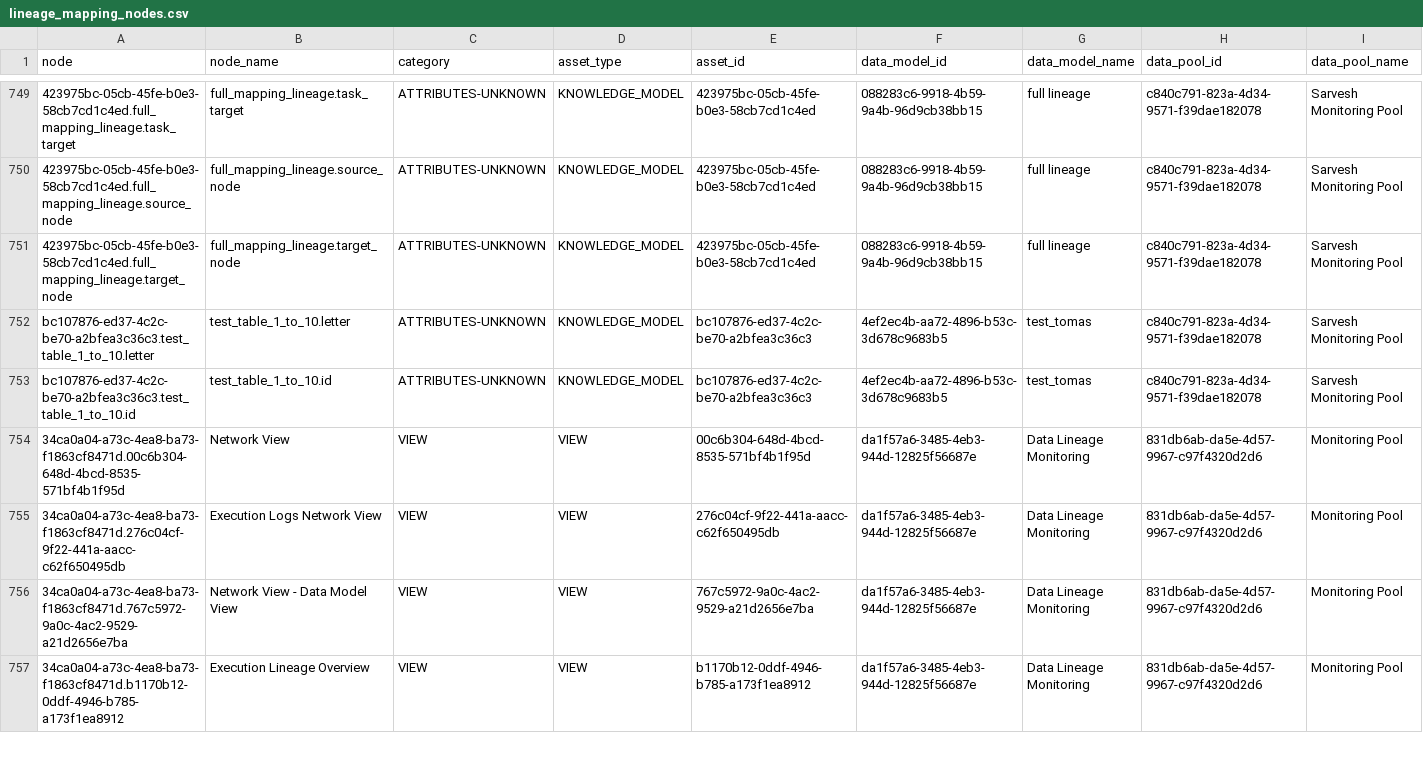
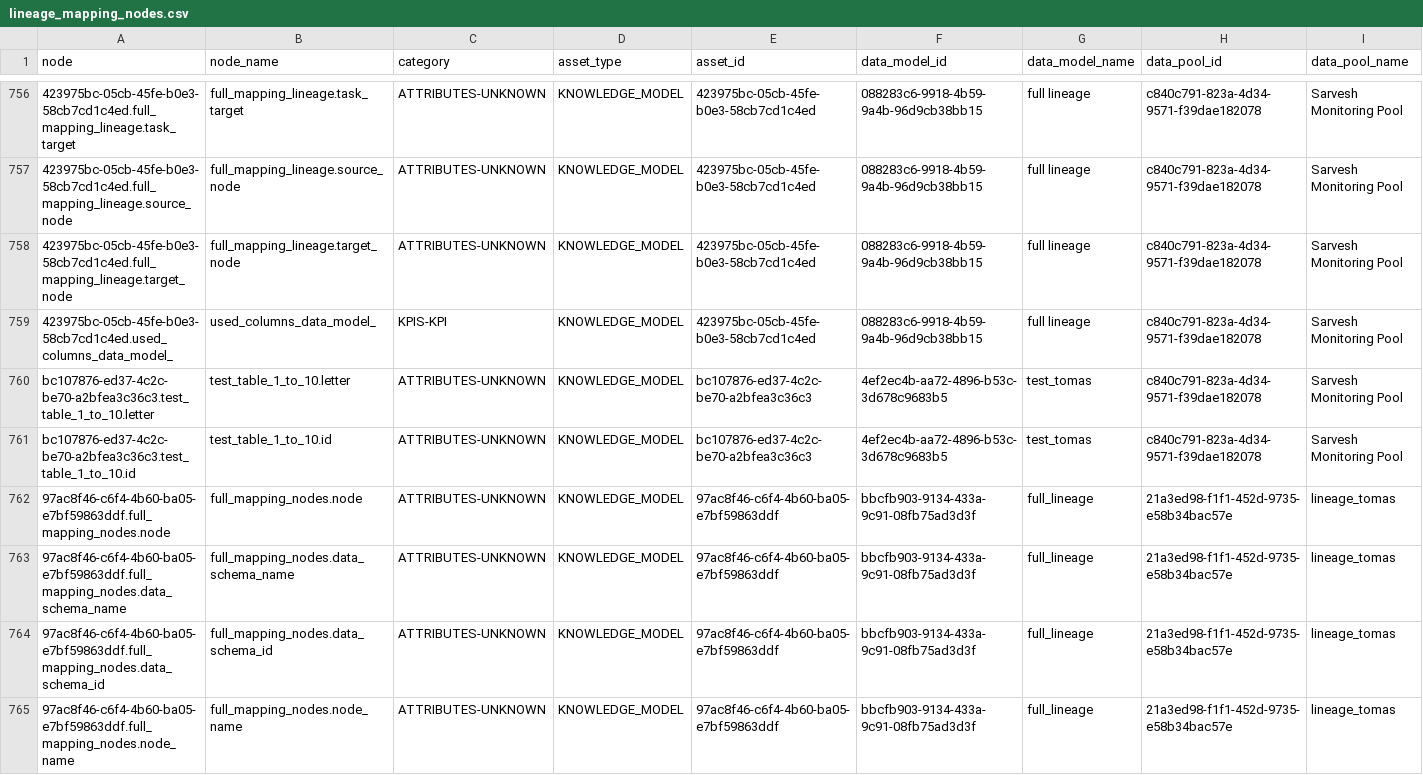
Before and after one commit to TomasSilva-Celonis/Data-Lineage---Frontend-Integration, a CSV file: lineage_mapping_nodes.csv, drawn as a sheet; only a part is shown, gaps mark what is left out; the shorter side is filled out with more unchanged rows; the diff covers the shown part only; the diff names each change by its address in the sheet, - before the commit and + after, or states it on an @@ line.

```diff
--- a/lineage_mapping_nodes.csv
+++ b/lineage_mapping_nodes.csv
+row 759: 423975bc-05cb-45fe-b0e3-58cb7cd1c4ed.used_columns_data_model_ | used_columns_data_model_ | KPIS-KPI | KNOWLEDGE_MODEL | 423975bc-05cb-45fe-b0e3-58cb7cd1c4ed | 088283c6-9918-4b59-9a4b-96d9cb38bb15 | full lineage | c840c791-823a-4d34-9571-f39dae182078 | Sarvesh Monitoring Pool
+row 762: 97ac8f46-c6f4-4b60-ba05-e7bf59863ddf.full_mapping_nodes.node | full_mapping_nodes.node | ATTRIBUTES-UNKNOWN | KNOWLEDGE_MODEL | 97ac8f46-c6f4-4b60-ba05-e7bf59863ddf | bbcfb903-9134-433a-9c91-08fb75ad3d3f | full_lineage | 21a3ed98-f1f1-452d-9735-e58b34bac57e | lineage_tomas
+row 763: 97ac8f46-c6f4-4b60-ba05-e7bf59863ddf.full_mapping_nodes.data_schema_name | full_mapping_nodes.data_schema_name | ATTRIBUTES-UNKNOWN | KNOWLEDGE_MODEL | 97ac8f46-c6f4-4b60-ba05-e7bf59863ddf | bbcfb903-9134-433a-9c91-08fb75ad3d3f | full_lineage | 21a3ed98-f1f1-452d-9735-e58b34bac57e | lineage_tomas
+row 764: 97ac8f46-c6f4-4b60-ba05-e7bf59863ddf.full_mapping_nodes.data_schema_id | full_mapping_nodes.data_schema_id | ATTRIBUTES-UNKNOWN | KNOWLEDGE_MODEL | 97ac8f46-c6f4-4b60-ba05-e7bf59863ddf | bbcfb903-9134-433a-9c91-08fb75ad3d3f | full_lineage | 21a3ed98-f1f1-452d-9735-e58b34bac57e | lineage_tomas
+row 765: 97ac8f46-c6f4-4b60-ba05-e7bf59863ddf.full_mapping_nodes.node_name | full_mapping_nodes.node_name | ATTRIBUTES-UNKNOWN | KNOWLEDGE_MODEL | 97ac8f46-c6f4-4b60-ba05-e7bf59863ddf | bbcfb903-9134-433a-9c91-08fb75ad3d3f | full_lineage | 21a3ed98-f1f1-452d-9735-e58b34bac57e | lineage_tomas
```
Also changed, not shown: 15 added rows and 1 moved row elsewhere in this file, mapping_nodes_studio.csv, tables_usage_report.csv, 4 other files.
